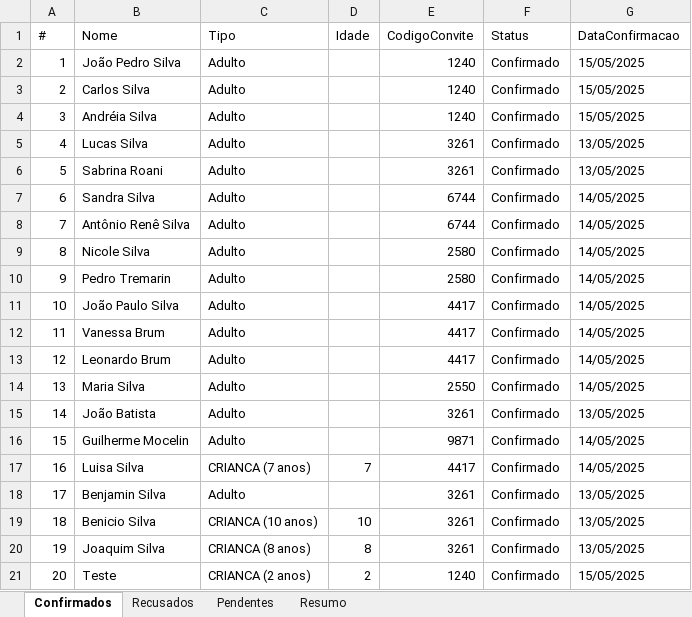
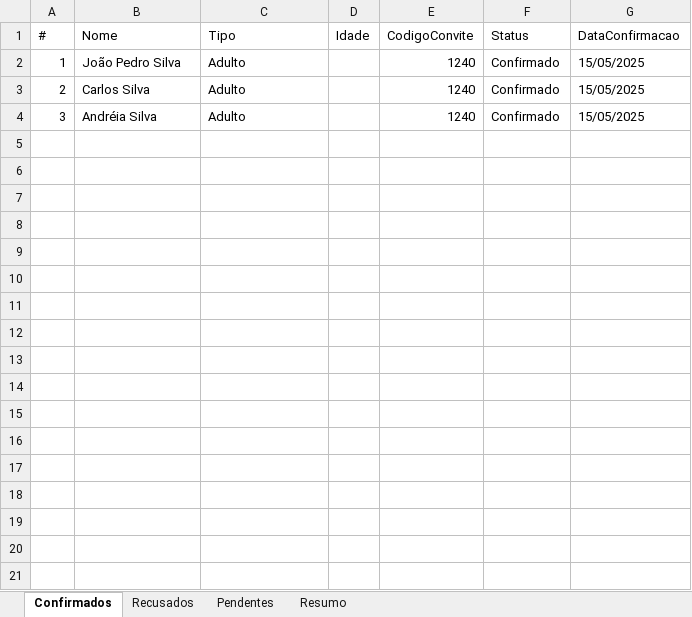
Before and after one commit to fulano-dev/graduation-invitation, an Excel workbook: graduation-api/convidados_confirmados.xlsx, sheet Confirmados, drawn as a sheet; values as stored, in another font and other column widths than the file's, no borders; the diff names each change by its address in the sheet, - before the commit and + after, or states it on an @@ line.

```diff
--- a/graduation-api/convidados_confirmados.xlsx (sheet Confirmados)
+++ b/graduation-api/convidados_confirmados.xlsx (sheet Confirmados)
-row 5: 4 | Lucas Silva | Adulto |  | 3261 | Confirmado | 13/05/2025
-row 6: 5 | Sabrina Roani | Adulto |  | 3261 | Confirmado | 13/05/2025
-row 7: 6 | Sandra Silva | Adulto |  | 6744 | Confirmado | 14/05/2025
-row 8: 7 | Antônio Renê Silva | Adulto |  | 6744 | Confirmado | 14/05/2025
-row 9: 8 | Nicole Silva | Adulto |  | 2580 | Confirmado | 14/05/2025
-row 10: 9 | Pedro Tremarin | Adulto |  | 2580 | Confirmado | 14/05/2025
-row 11: 10 | João Paulo Silva | Adulto |  | 4417 | Confirmado | 14/05/2025
-row 12: 11 | Vanessa Brum | Adulto |  | 4417 | Confirmado | 14/05/2025
-row 13: 12 | Leonardo Brum | Adulto |  | 4417 | Confirmado | 14/05/2025
-row 14: 13 | Maria Silva | Adulto |  | 2550 | Confirmado | 14/05/2025
-row 15: 14 | João Batista | Adulto |  | 3261 | Confirmado | 13/05/2025
-row 16: 15 | Guilherme Mocelin | Adulto |  | 9871 | Confirmado | 14/05/2025
-row 17: 16 | Luisa Silva | CRIANCA (7 anos) | 7 | 4417 | Confirmado | 14/05/2025
-row 18: 17 | Benjamin Silva | Adulto |  | 3261 | Confirmado | 13/05/2025
-row 19: 18 | Benicio Silva | CRIANCA (10 anos) | 10 | 3261 | Confirmado | 13/05/2025
-row 20: 19 | Joaquim Silva | CRIANCA (8 anos) | 8 | 3261 | Confirmado | 13/05/2025
-row 21: 20 | Teste | CRIANCA (2 anos) | 2 | 1240 | Confirmado | 15/05/2025
```
Also changed, not shown: sheet Pendentes, sheet Resumo, 24 other files.
